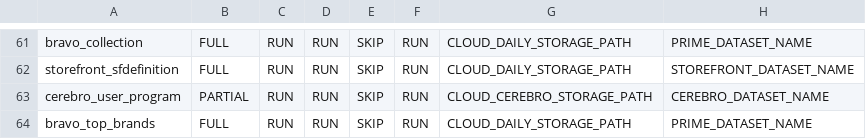
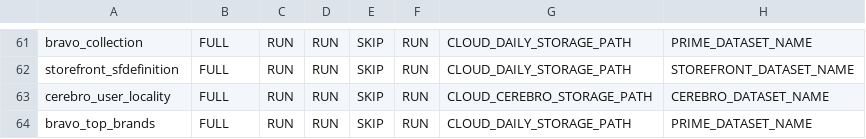
Before and after one commit to rashmishra/Atom, a CSV file: modular_ETL/config/bkp_config.csv, drawn as a sheet; only a part is shown, gaps mark what is left out.

```diff
--- a/modular_ETL/config/bkp_config.csv
+++ b/modular_ETL/config/bkp_config.csv
@@ -62,3 +62,3 @@ bravo_collection,FULL,RUN,RUN,SKIP,RUN,CLOUD_DAILY_STORAGE_PATH,PRIME_DATASET_NA
 storefront_sfdefinition,FULL,RUN,RUN,SKIP,RUN,CLOUD_DAILY_STORAGE_PATH,STOREFRONT_DATASET_NAME
-cerebro_user_program,PARTIAL,RUN,RUN,SKIP,RUN,CLOUD_CEREBRO_STORAGE_PATH,CEREBRO_DATASET_NAME
+cerebro_user_locality,FULL,RUN,RUN,SKIP,RUN,CLOUD_CEREBRO_STORAGE_PATH,CEREBRO_DATASET_NAME
 bravo_top_brands,FULL,RUN,RUN,SKIP,RUN,CLOUD_DAILY_STORAGE_PATH,PRIME_DATASET_NAME
```
Also changed, not shown: 3 other files.
